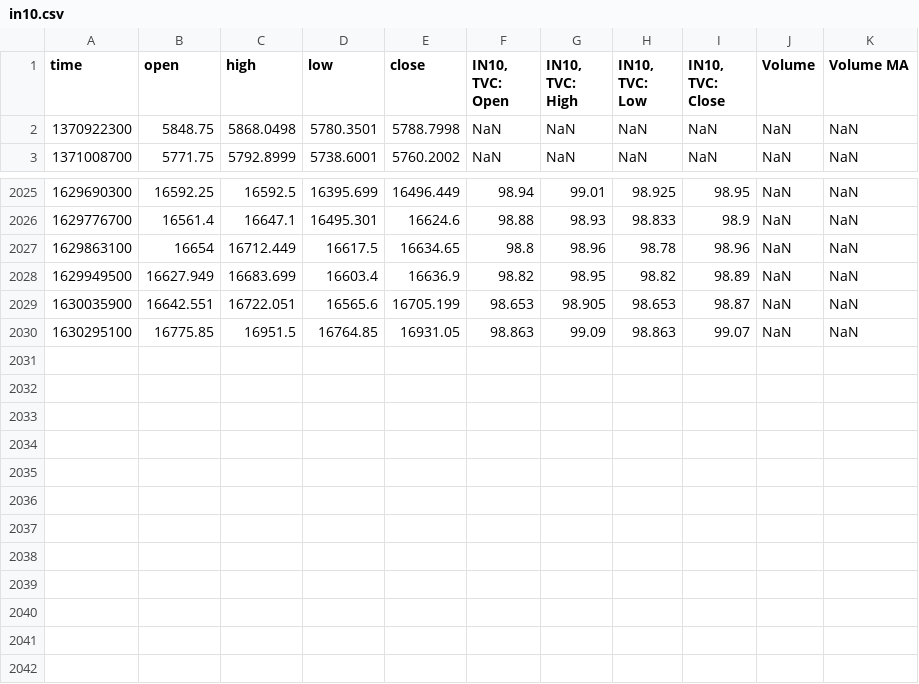
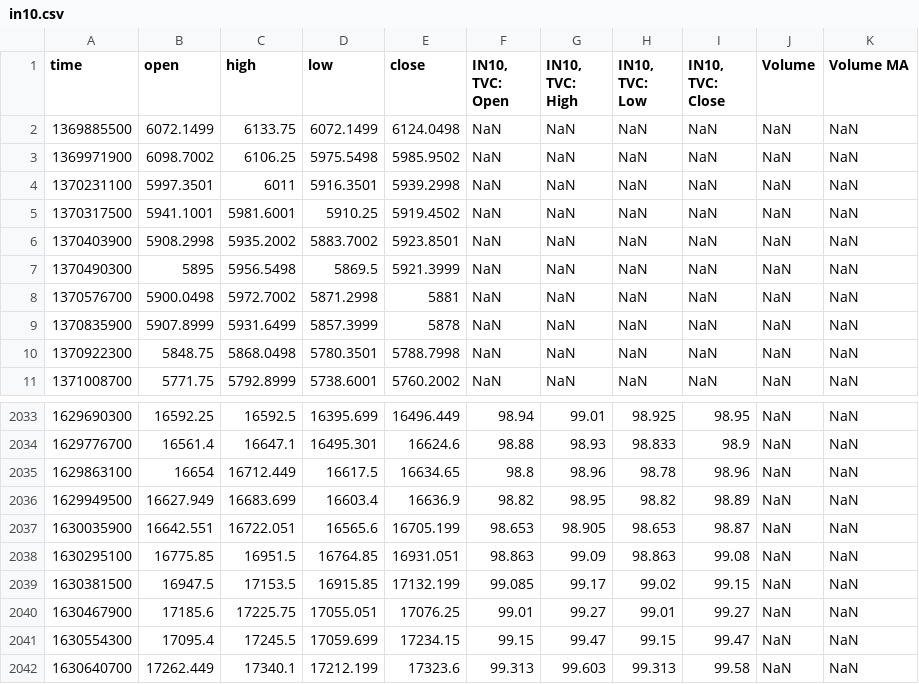
Before and after one commit to anirbanghoshsbi/data, a CSV file: data4correlation/in10.csv, drawn as a sheet; only a part is shown, gaps mark what is left out.

Commit message:
Add files via upload

```diff
--- a/data4correlation/in10.csv
+++ b/data4correlation/in10.csv
@@ -1,2 +1,10 @@
 time,open,high,low,close,"IN10, TVC: Open","IN10, TVC: High","IN10, TVC: Low","IN10, TVC: Close",Volume,Volume MA
+1369885500,6072.1499,6133.75,6072.1499,6124.0498,NaN,NaN,NaN,NaN,NaN,NaN
+1369971900,6098.7002,6106.25,5975.5498,5985.9502,NaN,NaN,NaN,NaN,NaN,NaN
+1370231100,5997.3501,6011,5916.3501,5939.2998,NaN,NaN,NaN,NaN,NaN,NaN
+1370317500,5941.1001,5981.6001,5910.25,5919.4502,NaN,NaN,NaN,NaN,NaN,NaN
+1370403900,5908.2998,5935.2002,5883.7002,5923.8501,NaN,NaN,NaN,NaN,NaN,NaN
+1370490300,5895,5956.5498,5869.5,5921.3999,NaN,NaN,NaN,NaN,NaN,NaN
+1370576700,5900.0498,5972.7002,5871.2998,5881,NaN,NaN,NaN,NaN,NaN,NaN
+1370835900,5907.8999,5931.6499,5857.3999,5878,NaN,NaN,NaN,NaN,NaN,NaN
 1370922300,5848.75,5868.0498,5780.3501,5788.7998,NaN,NaN,NaN,NaN,NaN,NaN
@@ -2029,2 +2037,6 @@ time,open,high,low,close,"IN10, TVC: Open","IN10, TVC: High","IN10, TVC: Low","I
 1630035900,16642.551,16722.051,16565.6,16705.199,98.653,98.905,98.653,98.87,NaN,NaN
-1630295100,16775.85,16951.5,16764.85,16931.05,98.863,99.09,98.863,99.07,NaN,NaN
+1630295100,16775.85,16951.5,16764.85,16931.051,98.863,99.09,98.863,99.08,NaN,NaN
+1630381500,16947.5,17153.5,16915.85,17132.199,99.085,99.17,99.02,99.15,NaN,NaN
+1630467900,17185.6,17225.75,17055.051,17076.25,99.01,99.27,99.01,99.27,NaN,NaN
+1630554300,17095.4,17245.5,17059.699,17234.15,99.15,99.47,99.15,99.47,NaN,NaN
+1630640700,17262.449,17340.1,17212.199,17323.6,99.313,99.603,99.313,99.58,NaN,NaN
```
